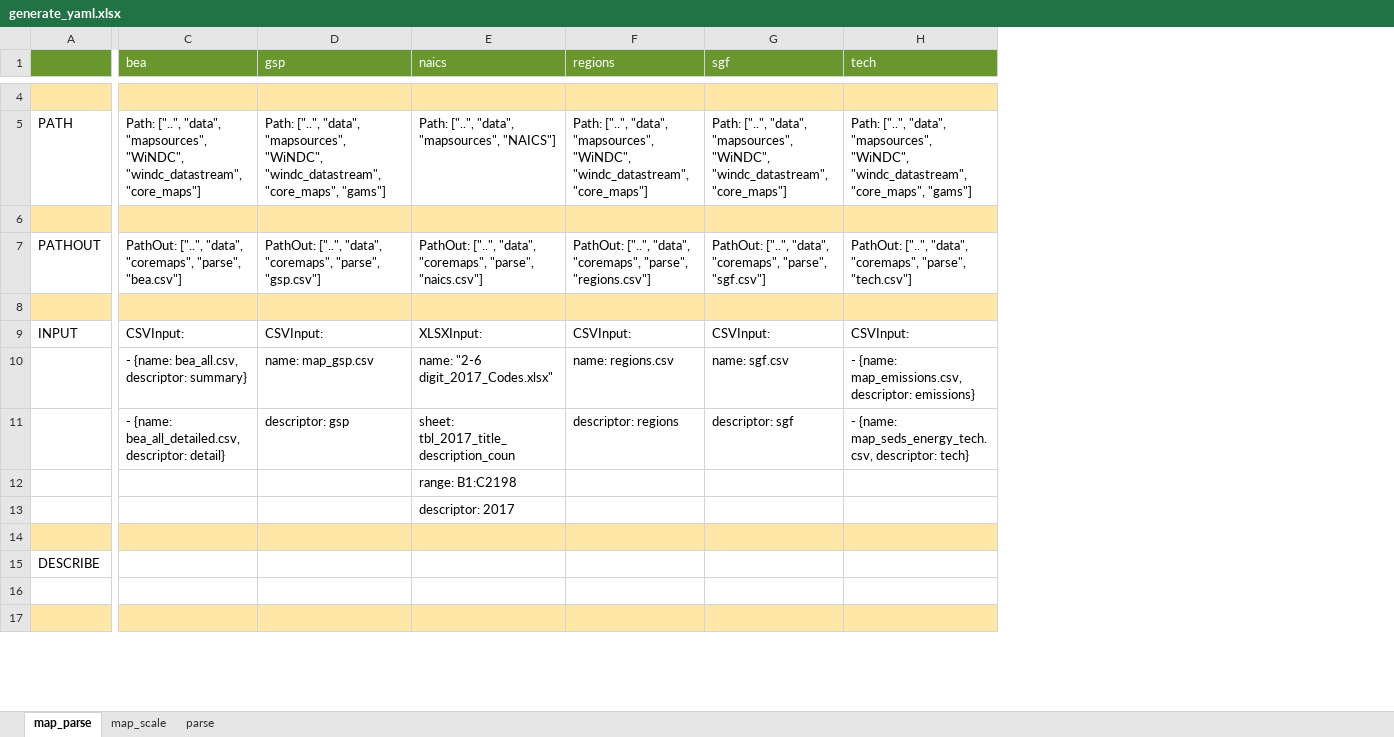
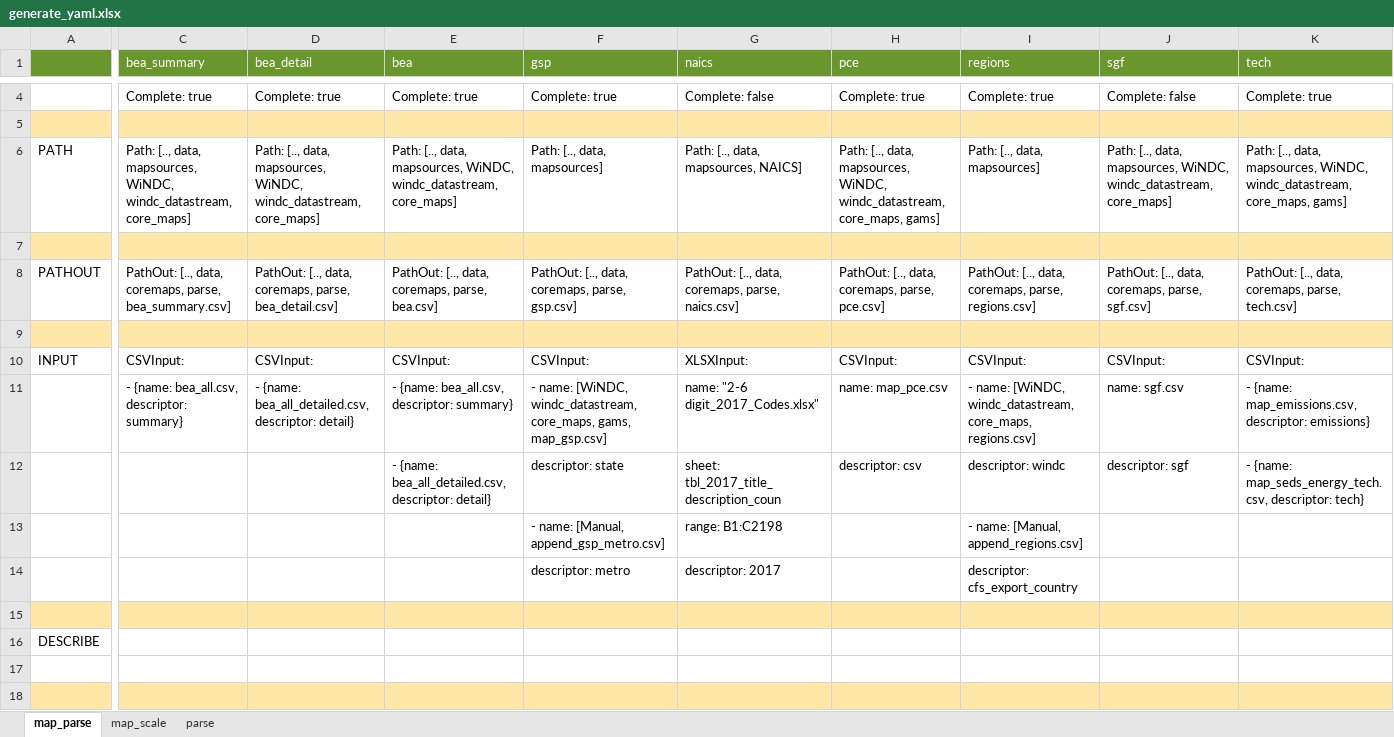
Before and after one commit to NREL/SLiDE, an Excel workbook: data/readfiles/generate_yaml.xlsx, sheet map_parse, drawn as a sheet; only a part is shown, gaps mark what is left out; values as stored, in another font and other column widths than the file's, no borders; removed rows and columns are numbered as before the commit, all else as after; rows hold the shown columns only; the diff covers the shown part only; the diff names each change by its address in the sheet, - before the commit and + after, or states it on an @@ line.

Commit message:
DATASTREAM CLEANED.

```diff
--- a/data/readfiles/generate_yaml.xlsx (sheet map_parse)
+++ b/data/readfiles/generate_yaml.xlsx (sheet map_parse)
+column C (bea_summary), rows 6-11: Path: [.., data, mapsources, WiNDC, windc_datastream, core_maps] |  | PathOut: [.., data, coremaps, parse, bea_summary.csv] |  | CSVInput: | - {name: bea_all.csv, descriptor: summary}
+column D (bea_detail), rows 6-11: Path: [.., data, mapsources, WiNDC, windc_datastream, core_maps] |  | PathOut: [.., data, coremaps, parse, bea_detail.csv] |  | CSVInput: | - {name: bea_all_detailed.csv, descriptor: detail}
+column H (pce), rows 6-12: Path: [.., data, mapsources, WiNDC, windc_datastream, core_maps, gams] |  | PathOut: [.., data, coremaps, parse, pce.csv] |  | CSVInput: | name: map_pce.csv | descriptor: csv
+row 4:  | Complete: true | Complete: true | Complete: true | Complete: true | Complete: false | Complete: true | Complete: true | Complete: false | Complete: true
-E6 (bea): Path: ["..", "data", "mapsources", "WiNDC", "windc_datastream", "core_maps"]
+E6 (bea): Path: [.., data, mapsources, WiNDC, windc_datastream, core_maps]
-F6 (gsp): Path: ["..", "data", "mapsources", "WiNDC", "windc_datastream", "core_maps", "gams"]
+F6 (gsp): Path: [.., data, mapsources]
-G6 (naics): Path: ["..", "data", "mapsources", "NAICS"]
+G6 (naics): Path: [.., data, mapsources, NAICS]
-I6 (regions): Path: ["..", "data", "mapsources", "WiNDC", "windc_datastream", "core_maps"]
+I6 (regions): Path: [.., data, mapsources]
-J6 (sgf): Path: ["..", "data", "mapsources", "WiNDC", "windc_datastream", "core_maps"]
+J6 (sgf): Path: [.., data, mapsources, WiNDC, windc_datastream, core_maps]
-K6 (tech): Path: ["..", "data", "mapsources", "WiNDC", "windc_datastream", "core_maps", "gams"]
+K6 (tech): Path: [.., data, mapsources, WiNDC, windc_datastream, core_maps, gams]
-E8 (bea): PathOut: ["..", "data", "coremaps", "parse", "bea.csv"]
+E8 (bea): PathOut: [.., data, coremaps, parse, bea.csv]
-F8 (gsp): PathOut: ["..", "data", "coremaps", "parse", "gsp.csv"]
+F8 (gsp): PathOut: [.., data, coremaps, parse, gsp.csv]
-G8 (naics): PathOut: ["..", "data", "coremaps", "parse", "naics.csv"]
+G8 (naics): PathOut: [.., data, coremaps, parse, naics.csv]
-I8 (regions): PathOut: ["..", "data", "coremaps", "parse", "regions.csv"]
+I8 (regions): PathOut: [.., data, coremaps, parse, regions.csv]
-J8 (sgf): PathOut: ["..", "data", "coremaps", "parse", "sgf.csv"]
+J8 (sgf): PathOut: [.., data, coremaps, parse, sgf.csv]
-K8 (tech): PathOut: ["..", "data", "coremaps", "parse", "tech.csv"]
+K8 (tech): PathOut: [.., data, coremaps, parse, tech.csv]
-F11 (gsp): name: map_gsp.csv
+F11 (gsp): - name: [WiNDC, windc_datastream, core_maps, gams, map_gsp.csv]
-I11 (regions): name: regions.csv
+I11 (regions): - name: [WiNDC, windc_datastream, core_maps, regions.csv]
-F12 (gsp): descriptor: gsp
+F12 (gsp): descriptor: state
-I12 (regions): descriptor: regions
+I12 (regions): descriptor: windc
-row 12:  |  |  | range: B1:C2198
-row 13:  |  |  | descriptor: 2017
+row 13:  |  |  |  | - name: [Manual, append_gsp_metro.csv] | range: B1:C2198 |  | - name: [Manual, append_regions.csv]
+row 14:  |  |  |  | descriptor: metro | descriptor: 2017 |  | descriptor: cfs_export_country
```
Also changed, not shown: 4 added rows, 1 removed row, 9 edited cells and cell formats elsewhere in this sheet, sheet parse, sheet map_scale, 53 other files.
